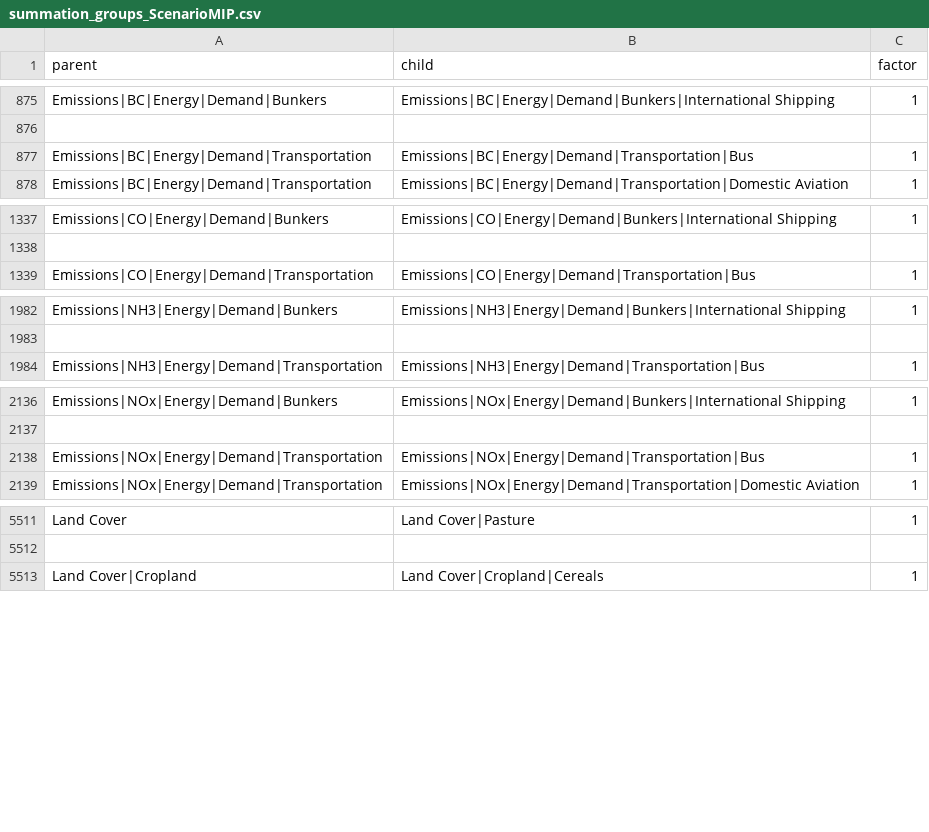
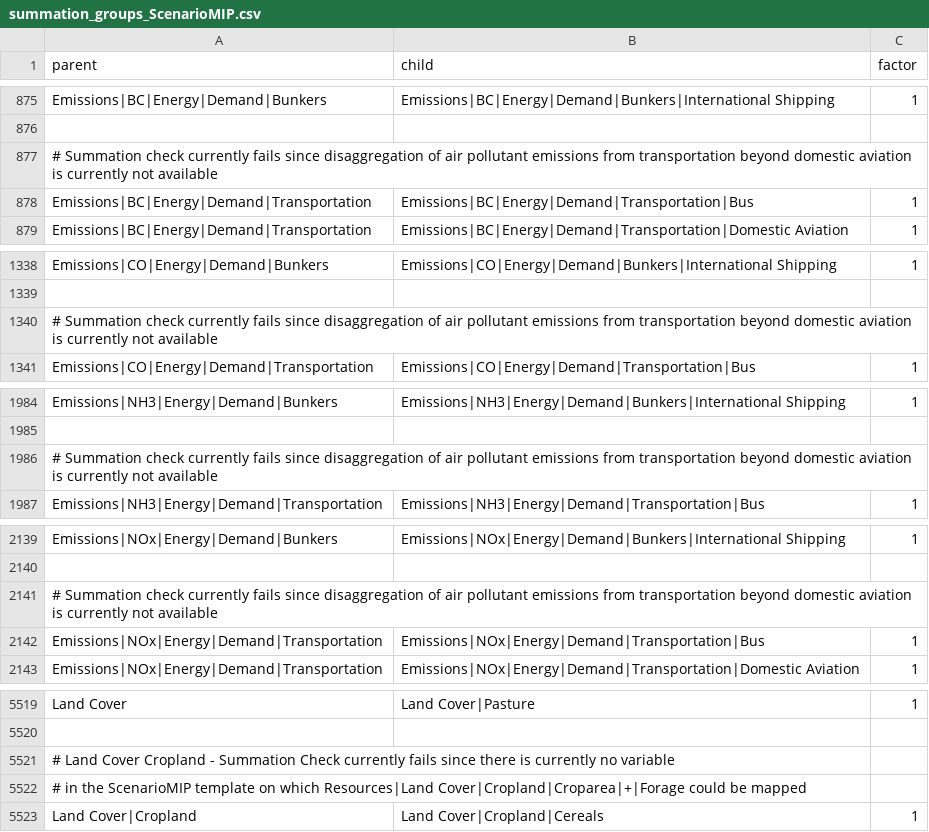
Before and after one commit to pik-piam/piamInterfaces, a CSV file: inst/summations/summation_groups_ScenarioMIP.csv, drawn as a sheet; only a part is shown, gaps mark what is left out; the diff covers the shown part only; the diff names each change by its address in the sheet, - before the commit and + after, or states it on an @@ line.

Commit message:
Add comments to summation checks for ScenarioMIP

```diff
--- a/inst/summations/summation_groups_ScenarioMIP.csv
+++ b/inst/summations/summation_groups_ScenarioMIP.csv
+row 877: # Summation check currently fails since disaggregation of air pollutant emissions from transportation beyond domestic aviation is currently not available
+row 1340: # Summation check currently fails since disaggregation of air pollutant emissions from transportation beyond domestic aviation is currently not available
+row 1986: # Summation check currently fails since disaggregation of air pollutant emissions from transportation beyond domestic aviation is currently not available
+row 2141: # Summation check currently fails since disaggregation of air pollutant emissions from transportation beyond domestic aviation is currently not available
+row 5521: # Land Cover Cropland - Summation Check currently fails since there is currently no variable
+row 5522: # in the ScenarioMIP template on which Resources|Land Cover|Cropland|Croparea|+|Forage could be mapped
```
Also changed, not shown: 4 added rows elsewhere in this file, 6 other files.
